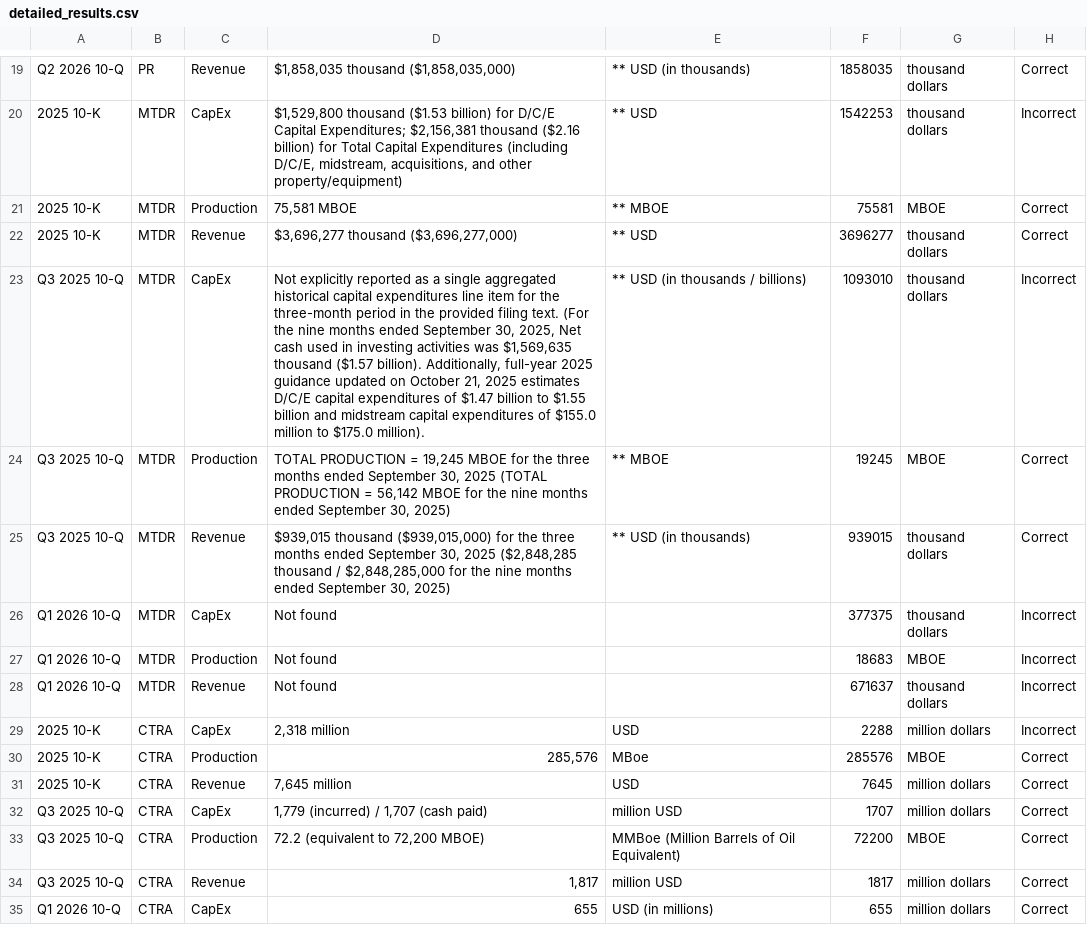
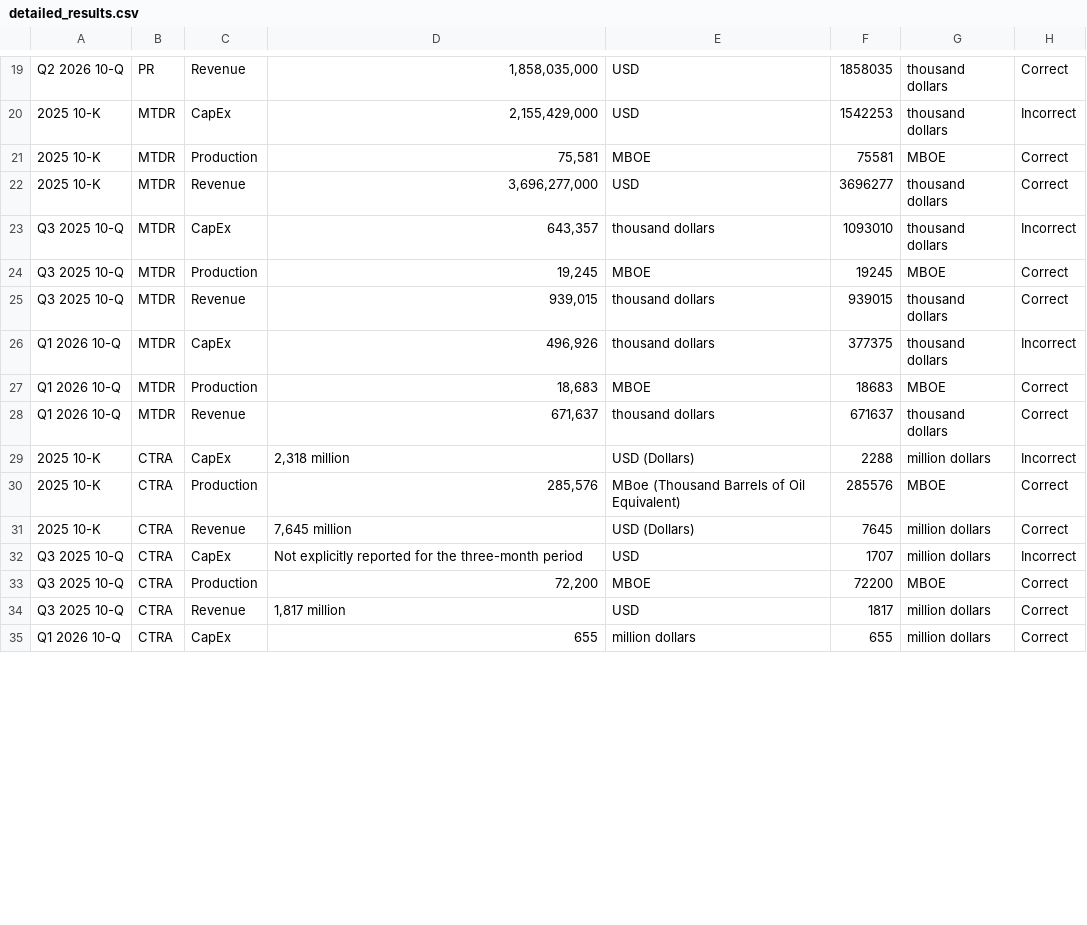
Before and after one commit to aanyag28/llm-extraction-scorecard, a CSV file: results/detailed_results.csv, drawn as a sheet; only a part is shown, gaps mark what is left out; the diff covers the shown part only; the diff names each change by its address in the sheet, - before the commit and + after, or states it on an @@ line.

Commit message:
Fix prompt period and production metric, add scoring script

```diff
--- a/results/detailed_results.csv
+++ b/results/detailed_results.csv
-D19: $1,858,035 thousand ($1,858,035,000)
+D19: 1,858,035,000
-E19: ** USD (in thousands)
+E19: USD
-D20: $1,529,800 thousand ($1.53 billion) for D/C/E Capital Expenditures; $2,156,381 thousand ($2.16 billion) for Total Capital Expenditures (including D/C/E, midstream, acquisitions, and other property/equipment)
+D20: 2,155,429,000
-E20: ** USD
+E20: USD
-D21: 75,581 MBOE
+D21: 75,581
-E21: ** MBOE
+E21: MBOE
-D22: $3,696,277 thousand ($3,696,277,000)
+D22: 3,696,277,000
-E22: ** USD
+E22: USD
-D23: Not explicitly reported as a single aggregated historical capital expenditures line item for the three-month period in the provided filing text. (For the nine months ended September 30, 2025, Net cash used in investing activities was $1,569,635 thousand ($1.57 billion). Additionally, full-year 2025 guidance updated on October 21, 2025 estimates D/C/E capital expenditures of $1.47 billion to $1.55 billion and midstream capital expenditures of $155.0 million to $175.0 million).
+D23: 643,357
-E23: ** USD (in thousands / billions)
+E23: thousand dollars
-D24: TOTAL PRODUCTION = 19,245 MBOE for the three months ended September 30, 2025 (TOTAL PRODUCTION = 56,142 MBOE for the nine months ended September 30, 2025)
+D24: 19,245
-E24: ** MBOE
+E24: MBOE
-D25: $939,015 thousand ($939,015,000) for the three months ended September 30, 2025 ($2,848,285 thousand / $2,848,285,000 for the nine months ended September 30, 2025)
+D25: 939,015
-E25: ** USD (in thousands)
+E25: thousand dollars
-D26: Not found
+D26: 496,926
-E26: (empty)
+E26: thousand dollars
-D27: Not found
+D27: 18,683
-E27: (empty)
+E27: MBOE
-H27:H28: Incorrect
+H27:H28: Correct
-D28: Not found
+D28: 671,637
-E28: (empty)
+E28: thousand dollars
-E29: USD
+E29: USD (Dollars)
-E30: MBoe
+E30: MBoe (Thousand Barrels of Oil Equivalent)
-E31: USD
+E31: USD (Dollars)
-D32: 1,779 (incurred) / 1,707 (cash paid)
+D32: Not explicitly reported for the three-month period
-E32: million USD
+E32: USD
-H32: Correct
+H32: Incorrect
-D33: 72.2 (equivalent to 72,200 MBOE)
+D33: 72,200
-E33: MMBoe (Million Barrels of Oil Equivalent)
+E33: MBOE
-D34: 1,817
+D34: 1,817 million
-E34: million USD
+E34: USD
-E35: USD (in millions)
+E35: million dollars
```
Also changed, not shown: 60 edited cells elsewhere in this file, 17 other files.
